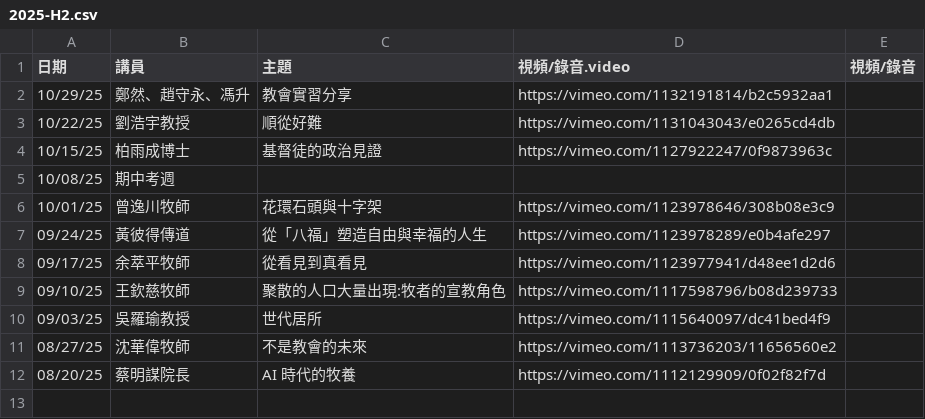
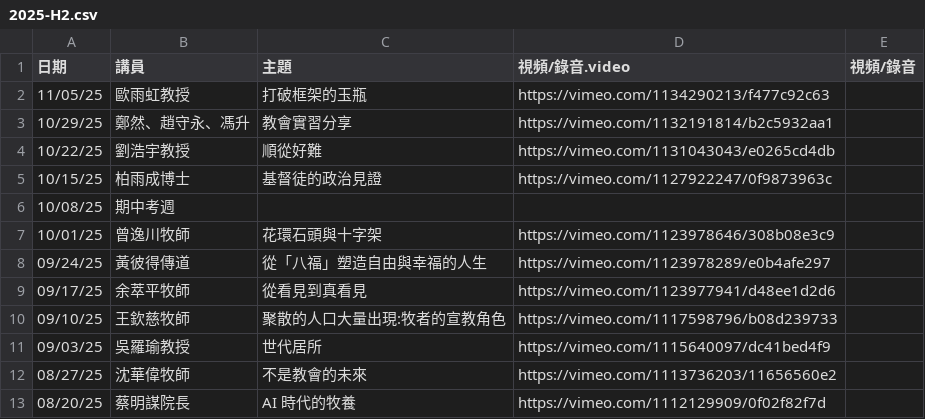
Before and after one commit to cwts-edu/cwts-web, a CSV file: src/content/csv/assembly/2025-H2.csv, drawn as a sheet; the diff names each change by its address in the sheet, - before the commit and + after, or states it on an @@ line.

Commit message:
Update Assembly files

```diff
--- a/src/content/csv/assembly/2025-H2.csv
+++ b/src/content/csv/assembly/2025-H2.csv
+row 2: 11/05/25 | 歐雨虹教授 | 打破框架的玉瓶 | https://vimeo.com/1134290213/f477c92c63
```
Also changed, not shown: src/content/csv/assembly/upcoming.csv.
